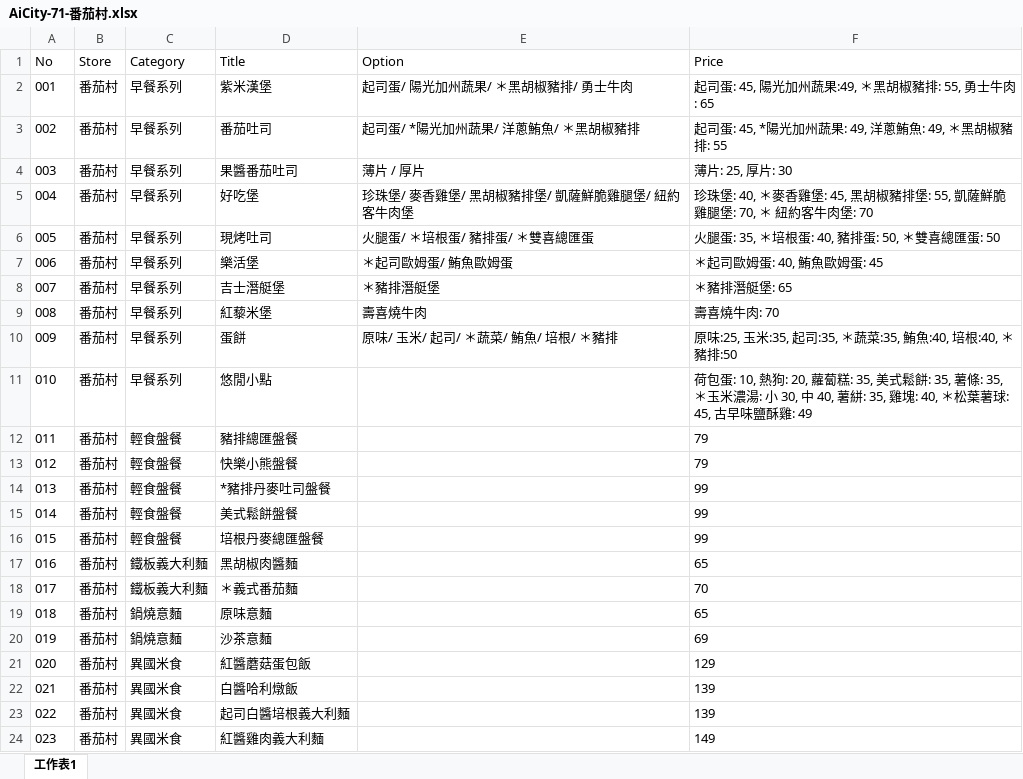
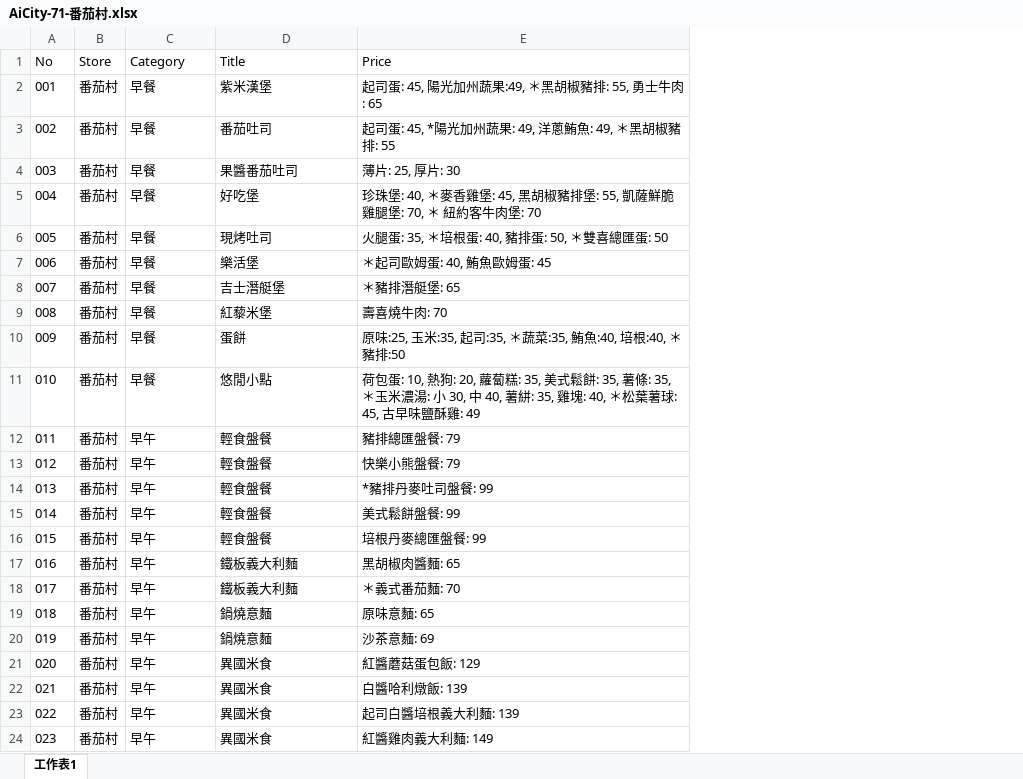
Before and after one commit to TCWang/AiCity2019, an Excel workbook: db/AiCity-71-番茄村.xlsx, sheet 工作表1, drawn as a sheet; only a part is shown; values as stored, in another font and other column widths than the file's, no borders; removed rows and columns are numbered as before the commit, all else as after; the diff covers the shown part only; the diff names each change by its address in the sheet, - before the commit and + after, or states it on an @@ line.

```diff
--- a/db/AiCity-71-番茄村.xlsx (sheet 工作表1)
+++ b/db/AiCity-71-番茄村.xlsx (sheet 工作表1)
-column E (Option), rows 2-10: 起司蛋/ 陽光加州蔬果/ ＊黑胡椒豬排/ 勇士牛肉 | 起司蛋/ *陽光加州蔬果/ 洋蔥鮪魚/ ＊黑胡椒豬排 | 薄片 / 厚片 | 珍珠堡/ 麥香雞堡/ 黑胡椒豬排堡/ 凱薩鮮脆雞腿堡/ 紐約客牛肉堡 | 火腿蛋/ ＊培根蛋/ 豬排蛋/ ＊雙喜總匯蛋 | ＊起司歐姆蛋/ 鮪魚歐姆蛋 | ＊豬排潛艇堡 | 壽喜燒牛肉 | 原味/ 玉米/ 起司/ ＊蔬菜/ 鮪魚/ 培根/ ＊豬排
-C2:C11 (Category): 早餐系列
+C2:C11 (Category): 早餐
-C12:C16 (Category): 輕食盤餐
+C12:C16 (Category): 早午
-D12 (Title): 豬排總匯盤餐
+D12 (Title): 輕食盤餐
-E12 (Price): 79
+E12 (Price): 豬排總匯盤餐: 79
-D13 (Title): 快樂小熊盤餐
+D13 (Title): 輕食盤餐
-E13 (Price): 79
+E13 (Price): 快樂小熊盤餐: 79
-D14 (Title): *豬排丹麥吐司盤餐
+D14 (Title): 輕食盤餐
-E14 (Price): 99
+E14 (Price): *豬排丹麥吐司盤餐: 99
-D15 (Title): 美式鬆餅盤餐
+D15 (Title): 輕食盤餐
-E15 (Price): 99
+E15 (Price): 美式鬆餅盤餐: 99
-D16 (Title): 培根丹麥總匯盤餐
+D16 (Title): 輕食盤餐
-E16 (Price): 99
+E16 (Price): 培根丹麥總匯盤餐: 99
-C17:C18 (Category): 鐵板義大利麵
+C17:C18 (Category): 早午
-D17 (Title): 黑胡椒肉醬麵
+D17 (Title): 鐵板義大利麵
-E17 (Price): 65
+E17 (Price): 黑胡椒肉醬麵: 65
-D18 (Title): ＊義式番茄麵
+D18 (Title): 鐵板義大利麵
-E18 (Price): 70
+E18 (Price): ＊義式番茄麵: 70
-C19:C20 (Category): 鍋燒意麵
+C19:C20 (Category): 早午
-D19 (Title): 原味意麵
+D19 (Title): 鍋燒意麵
-E19 (Price): 65
+E19 (Price): 原味意麵: 65
-D20 (Title): 沙茶意麵
+D20 (Title): 鍋燒意麵
-E20 (Price): 69
+E20 (Price): 沙茶意麵: 69
-C21:C24 (Category): 異國米食
+C21:C24 (Category): 早午
-D21 (Title): 紅醬蘑菇蛋包飯
+D21 (Title): 異國米食
-E21 (Price): 129
+E21 (Price): 紅醬蘑菇蛋包飯: 129
-D22 (Title): 白醬哈利燉飯
+D22 (Title): 異國米食
-E22 (Price): 139
+E22 (Price): 白醬哈利燉飯: 139
-D23 (Title): 起司白醬培根義大利麵
+D23 (Title): 異國米食
-E23 (Price): 139
+E23 (Price): 起司白醬培根義大利麵: 139
-D24 (Title): 紅醬雞肉義大利麵
+D24 (Title): 異國米食
-E24 (Price): 149
+E24 (Price): 紅醬雞肉義大利麵: 149
```
Also changed, not shown: 42 edited cells elsewhere in this sheet, 3 other files.
